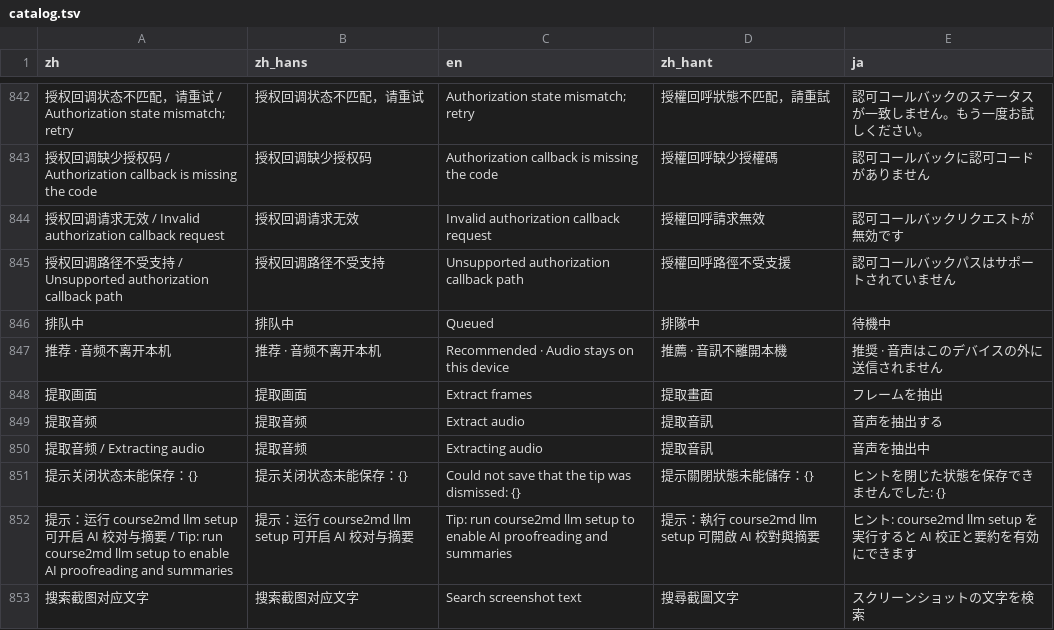
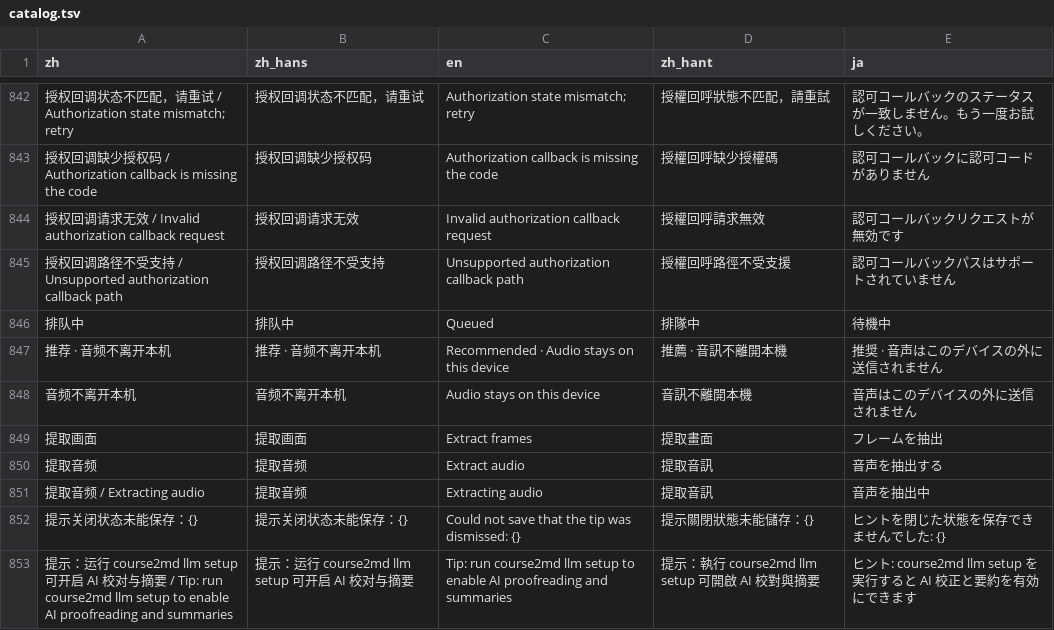
Before and after one commit to mizorewww/course2md, a TSV file: i18n/catalog.tsv, drawn as a sheet; only a part is shown, gaps mark what is left out; the shorter side is filled out with more unchanged rows; the diff names each change by its address in the sheet, - before the commit and + after, or states it on an @@ line.

```diff
--- a/i18n/catalog.tsv
+++ b/i18n/catalog.tsv
+row 848: 音频不离开本机 | 音频不离开本机 | Audio stays on this device | 音訊不離開本機 | 音声はこのデバイスの外に送信されません
```
Also changed, not shown: 4 other files.
